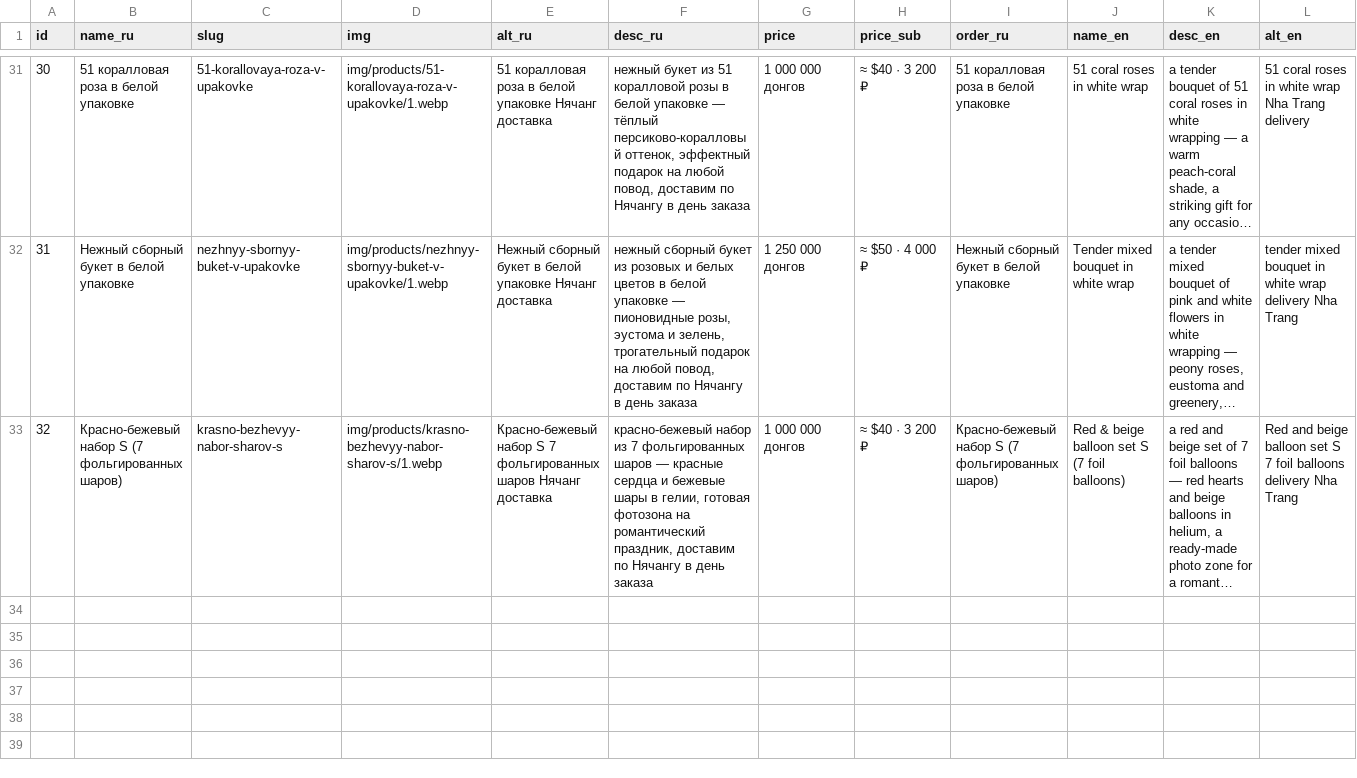
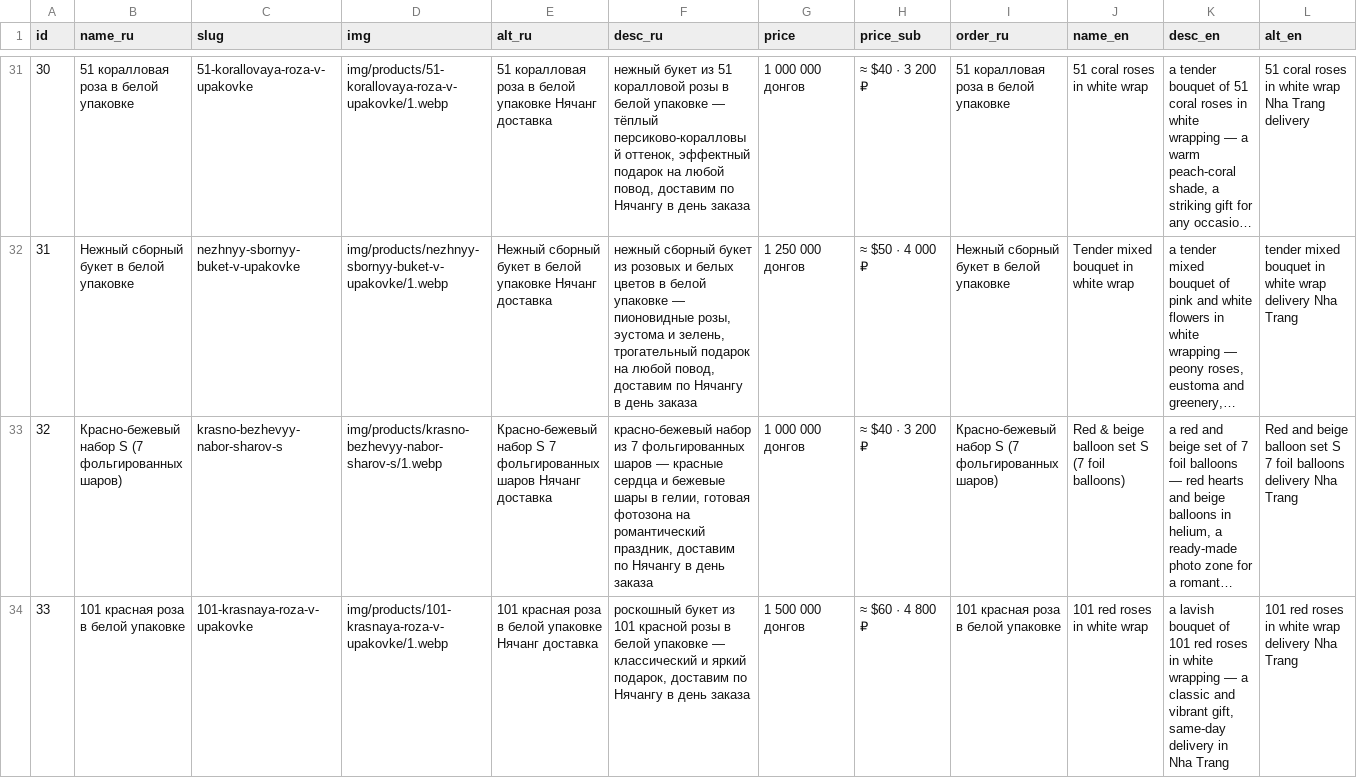
Before and after one commit to olegbabaskinam-dotcom/flowersnhatrang, a CSV file: seo/products.csv, drawn as a sheet; only a part is shown, gaps mark what is left out; long unchanged cells end in …; rows hold the shown columns only; the diff names each change by its address in the sheet, - before the commit and + after, or states it on an @@ line.

Commit message:
Add product: 101 red roses in white wrap (id33, 1.5M VND)

```diff
--- a/seo/products.csv
+++ b/seo/products.csv
+row 34: 33 | 101 красная роза в белой упаковке | 101-krasnaya-roza-v-upakovke | img/products/101-krasnaya-roza-v-upakovke/1.webp | 101 красная роза в белой упаковке Нячанг доставка | роскошный букет из 101 красной розы в белой упаковке — классический и яркий подарок, доставим по Нячангу в день заказа | 1 500 000 донгов | ≈ $60 · 4 800 ₽ | 101 красная роза в белой упаковке | 101 red roses in white wrap | a lavish bouquet of 101 red roses in white wrapping — a classic and vibrant gift, same-day delivery in Nha Trang | 101 red roses in white wrap delivery Nha Trang
```
Also changed, not shown: 16 other files.
